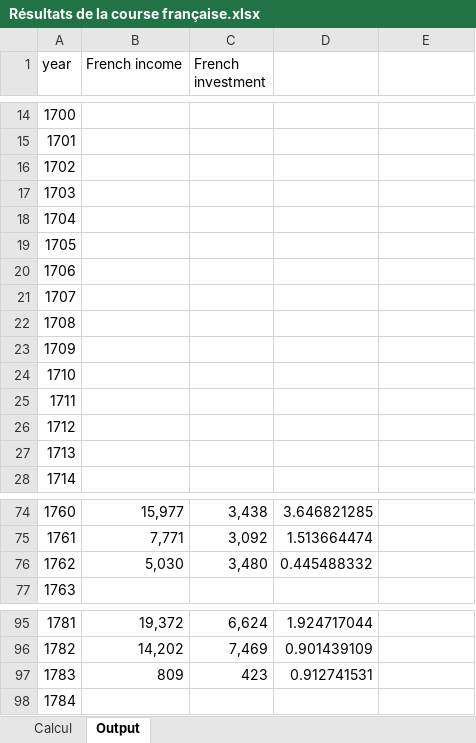
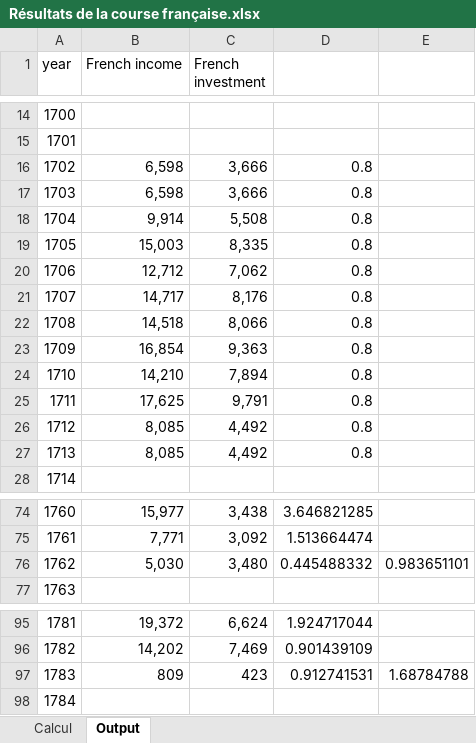
Before and after one commit to gdaudin/2016-Hamburg-Impact-of-War, an Excel workbook: External Data/Résultats de la course française.xlsx, sheet Output, drawn as a sheet; only a part is shown, gaps mark what is left out; values as stored, in another font and other column widths than the file's, no borders; the diff names each change by its address in the sheet, - before the commit and + after, or states it on an @@ line.

Commit message:
Renames and work on French prize data
Signed-off-by: Guillaume Daudin <gdaudin@mac.com>

```diff
--- a/External Data/Résultats de la course française.xlsx (sheet Output)
+++ b/External Data/Résultats de la course française.xlsx (sheet Output)
-B16:B17 (French income): (empty)
+B16:B17 (French income): 6,598
-C16:C17 (French investment): (empty)
+C16:C17 (French investment): 3,666
-D16:D27: (empty)
+D16:D27: 0.8
-B18 (French income): (empty)
+B18 (French income): 9,914
-C18 (French investment): (empty)
+C18 (French investment): 5,508
-B19 (French income): (empty)
+B19 (French income): 15,003
-C19 (French investment): (empty)
+C19 (French investment): 8,335
-B20 (French income): (empty)
+B20 (French income): 12,712
-C20 (French investment): (empty)
+C20 (French investment): 7,062
-B21 (French income): (empty)
+B21 (French income): 14,717
-C21 (French investment): (empty)
+C21 (French investment): 8,176
-B22 (French income): (empty)
+B22 (French income): 14,518
-C22 (French investment): (empty)
+C22 (French investment): 8,066
-B23 (French income): (empty)
+B23 (French income): 16,854
-C23 (French investment): (empty)
+C23 (French investment): 9,363
-B24 (French income): (empty)
+B24 (French income): 14,210
-C24 (French investment): (empty)
+C24 (French investment): 7,894
-B25 (French income): (empty)
+B25 (French income): 17,625
-C25 (French investment): (empty)
+C25 (French investment): 9,791
-B26:B27 (French income): (empty)
+B26:B27 (French income): 8,085
-C26:C27 (French investment): (empty)
+C26:C27 (French investment): 4,492
-E76: (empty)
+E76: 0.983651101
-E97: (empty)
+E97: 1.68784788
```
Also changed, not shown: sheet Calcul, formulas that keep their value, 4 other files.
